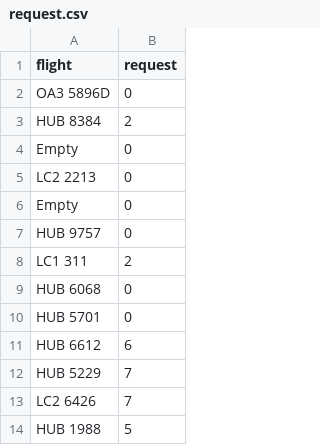
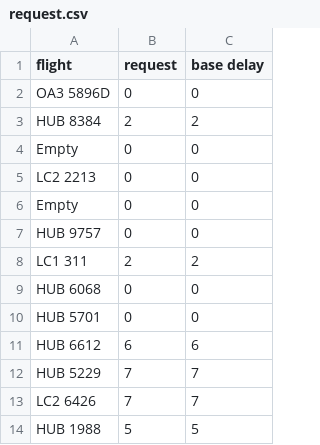
Before and after one commit to andygaspar/Tesi, a CSV file: implementazioni/data/request.csv, drawn as a sheet; only a part is shown; the diff names each change by its address in the sheet, - before the commit and + after, or states it on an @@ line.

```diff
--- a/implementazioni/data/request.csv
+++ b/implementazioni/data/request.csv
+column C (base delay), rows 2-14: 0 | 2 | 0 | 0 | 0 | 0 | 2 | 0 | 0 | 6 | 7 | 7 | 5
```
Also changed, not shown: implementazioni/data/ruiz.csv, 11 other files.
